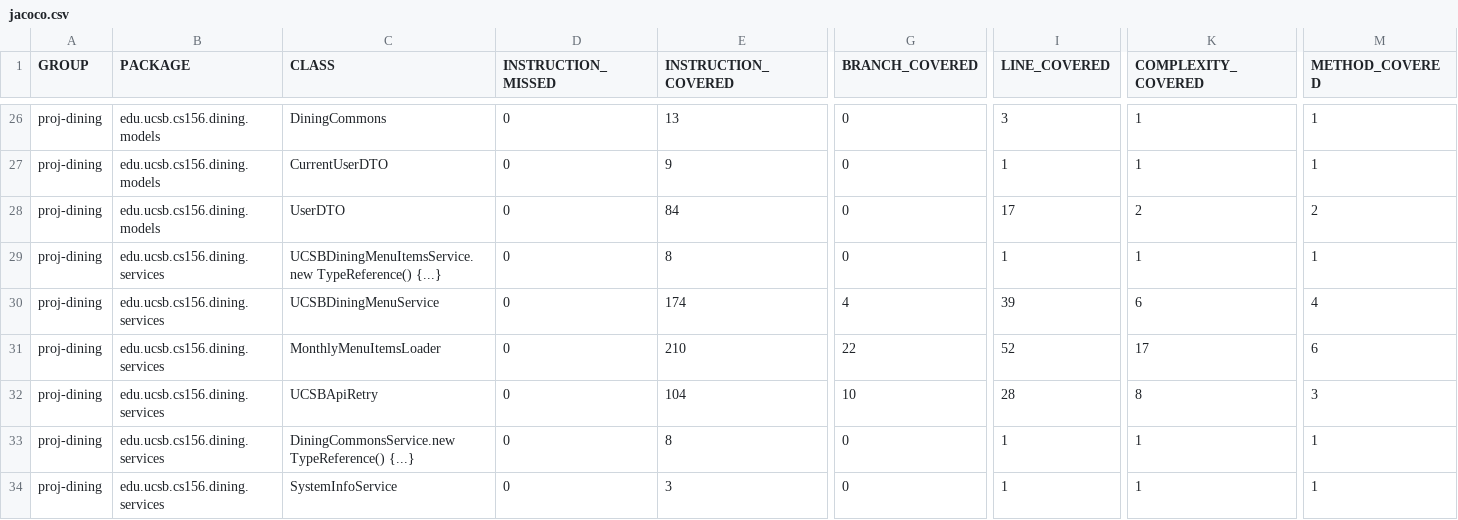
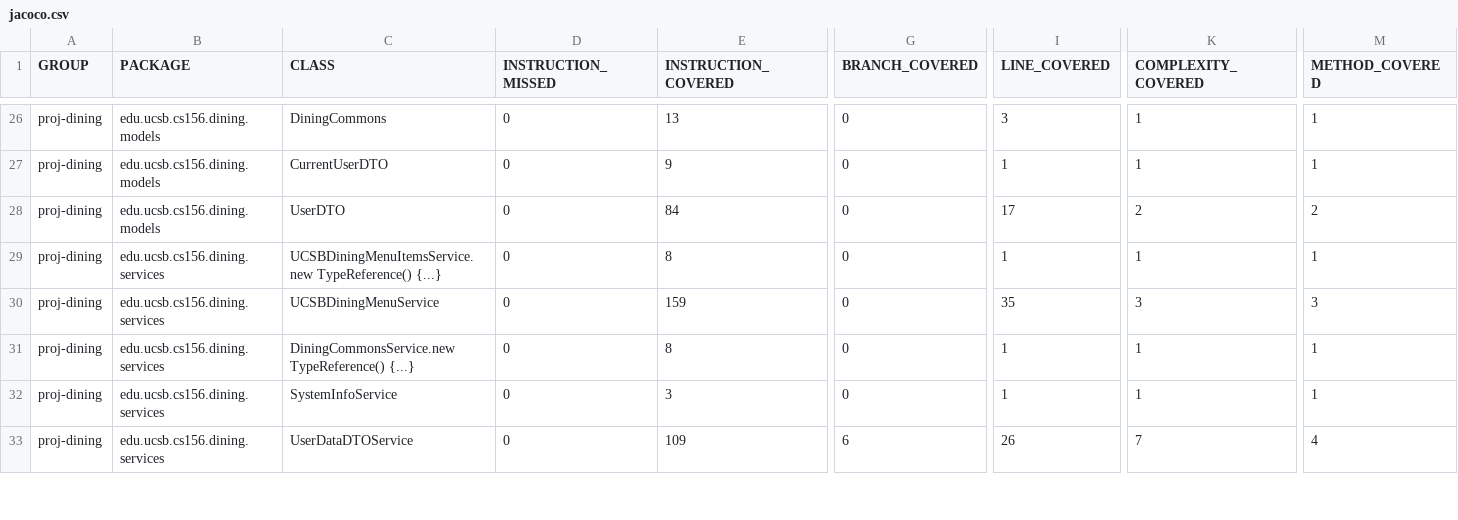
Before and after one commit to ucsb-cs156-f26/proj-dining-f26-07, a CSV file: prs/17/jacoco/jacoco.csv, drawn as a sheet; only a part is shown, gaps mark what is left out; removed rows and columns are numbered as before the commit, all else as after; rows hold the shown columns only; the diff covers the shown part only; the diff names each change by its address in the sheet, - before the commit and + after, or states it on an @@ line.

Commit message:
Deploying to gh-pages from @ ucsb-cs156-f26/proj-dining-f26-07@14c171ac0c446e5a0c6cba69bdfb3230c4d33c35 🚀

```diff
--- a/prs/17/jacoco/jacoco.csv
+++ b/prs/17/jacoco/jacoco.csv
-E30 (INSTRUCTION_COVERED): 174
+E30 (INSTRUCTION_COVERED): 159
-G30 (BRANCH_COVERED): 4
+G30 (BRANCH_COVERED): 0
-I30 (LINE_COVERED): 39
+I30 (LINE_COVERED): 35
-K30 (COMPLEXITY_COVERED): 6
+K30 (COMPLEXITY_COVERED): 3
-M30 (METHOD_COVERED): 4
+M30 (METHOD_COVERED): 3
-row 31: proj-dining | edu.ucsb.cs156.dining.services | MonthlyMenuItemsLoader | 0 | 210 | 22 | 52 | 17 | 6
-row 32: proj-dining | edu.ucsb.cs156.dining.services | UCSBApiRetry | 0 | 104 | 10 | 28 | 8 | 3
+row 33: proj-dining | edu.ucsb.cs156.dining.services | UserDataDTOService | 0 | 109 | 6 | 26 | 7 | 4
```
Also changed, not shown: 1 added row and 19 edited cells elsewhere in this file, 31 other files.
